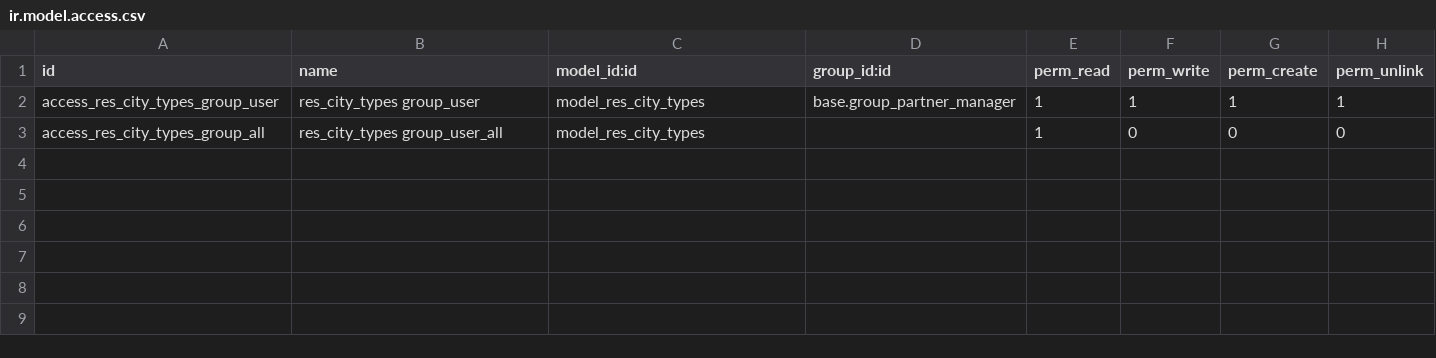
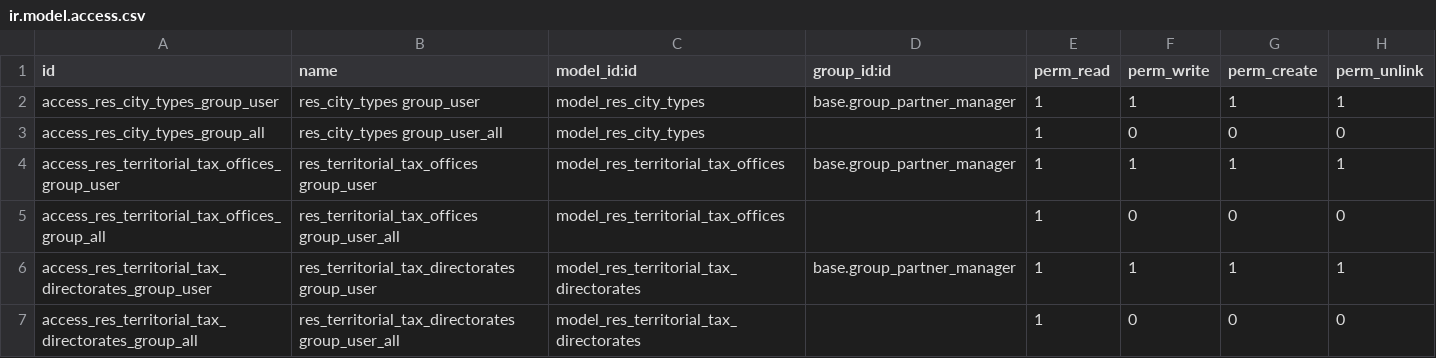
Before and after one commit to rosenvladimirov/l10n-bulgaria, a CSV file: l10n_bg/security/ir.model.access.csv, drawn as a sheet; the diff names each change by its address in the sheet, - before the commit and + after, or states it on an @@ line.

Commit message:
added tax offices

```diff
--- a/l10n_bg/security/ir.model.access.csv
+++ b/l10n_bg/security/ir.model.access.csv
+row 4: access_res_territorial_tax_offices_group_user | res_territorial_tax_offices group_user | model_res_territorial_tax_offices | base.group_partner_manager | 1 | 1 | 1 | 1
+row 5: access_res_territorial_tax_offices_group_all | res_territorial_tax_offices group_user_all | model_res_territorial_tax_offices |  | 1 | 0 | 0 | 0
+row 6: access_res_territorial_tax_directorates_group_user | res_territorial_tax_directorates group_user | model_res_territorial_tax_directorates | base.group_partner_manager | 1 | 1 | 1 | 1
+row 7: access_res_territorial_tax_directorates_group_all | res_territorial_tax_directorates group_user_all | model_res_territorial_tax_directorates |  | 1 | 0 | 0 | 0
```
Also changed, not shown: 8 other files.
